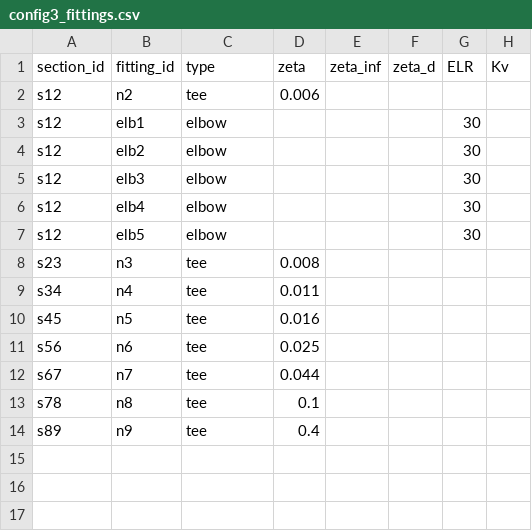
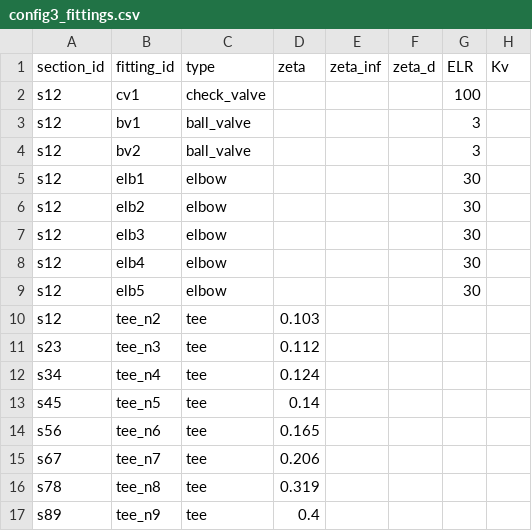
Before and after one commit to TomLXXVI/pypeflow, a CSV file: examples/projects/config3_fittings.csv, drawn as a sheet.

Commit message:
Adding examples

```diff
--- a/examples/projects/config3_fittings.csv
+++ b/examples/projects/config3_fittings.csv
@@ -1,3 +1,5 @@
 section_id,fitting_id,type,zeta,zeta_inf,zeta_d,ELR,Kv
-s12,n2,tee,0.006,,,,
+s12,cv1,check_valve,,,,100,
+s12,bv1,ball_valve,,,,3,
+s12,bv2,ball_valve,,,,3,
 s12,elb1,elbow,,,,30,
@@ -7,8 +9,9 @@ s12,elb4,elbow,,,,30,
 s12,elb5,elbow,,,,30,
-s23,n3,tee,0.008,,,,
-s34,n4,tee,0.011,,,,
-s45,n5,tee,0.016,,,,
-s56,n6,tee,0.025,,,,
-s67,n7,tee,0.044,,,,
-s78,n8,tee,0.1,,,,
-s89,n9,tee,0.4,,,,
+s12,tee_n2,tee,0.103,,,,
+s23,tee_n3,tee,0.112,,,,
+s34,tee_n4,tee,0.124,,,,
+s45,tee_n5,tee,0.14,,,,
+s56,tee_n6,tee,0.165,,,,
+s67,tee_n7,tee,0.206,,,,
+s78,tee_n8,tee,0.319,,,,
+s89,tee_n9,tee,0.4,,,,
```
Also changed, not shown: 11 other files.
